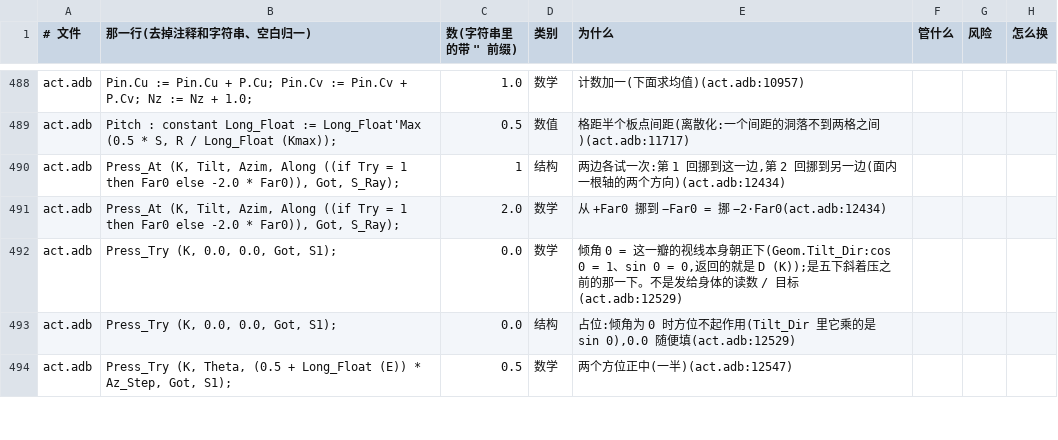
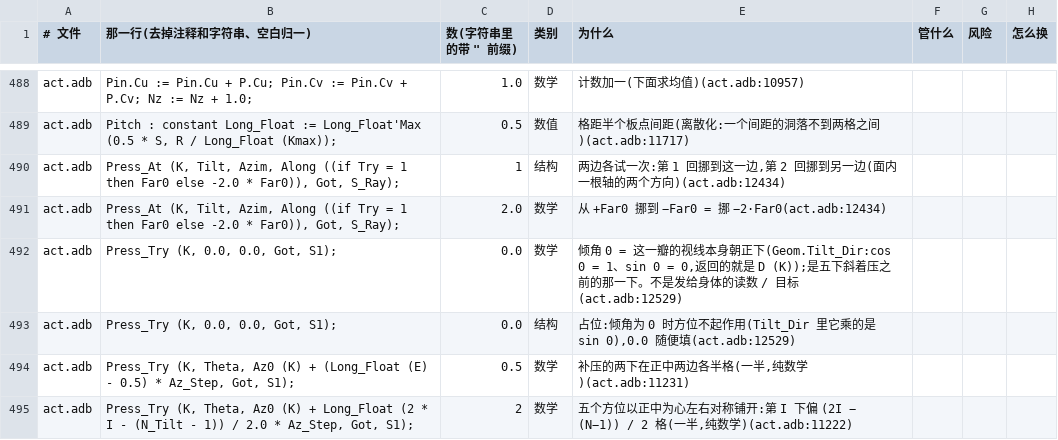
Before and after one commit to phi-monster/body-driver, a TSV file: numbers_registry.tsv, drawn as a sheet; only a part is shown, gaps mark what is left out; the diff covers the shown part only.

```diff
--- a/numbers_registry.tsv
+++ b/numbers_registry.tsv
@@ -569,2 +567,3 @@ act.adb	Press_Try (K, 0.0, 0.0, Got, S1);	0.0	数学	倾角 0 = 这一瓣的视
 act.adb	Press_Try (K, 0.0, 0.0, Got, S1);	0.0	结构	占位:倾角为 0 时方位不起作用(Tilt_Dir 里它乘的是 sin 0),0.0 随便填(act.adb:12529)
-act.adb	Press_Try (K, Theta, (0.5 + Long_Float (E)) * Az_Step, Got, S1);	0.5	数学	两个方位正中(一半)(act.adb:12547)
+act.adb	Press_Try (K, Theta, Az0 (K) + (Long_Float (E) - 0.5) * Az_Step, Got, S1);	0.5	数学	补压的两下在正中两边各半格(一半,纯数学)(act.adb:11231)
+act.adb	Press_Try (K, Theta, Az0 (K) + Long_Float (2 * I - (N_Tilt - 1)) / 2.0 * Az_Step, Got, S1);	2	数学	五个方位以正中为心左右对称铺开:第 I 下偏 (2I − (N−1)) / 2 格(一半,纯数学)(act.adb:11222)
```
Also changed, not shown: 2 added rows, 1 removed row and 8 edited cells elsewhere in this file, 9 other files.
